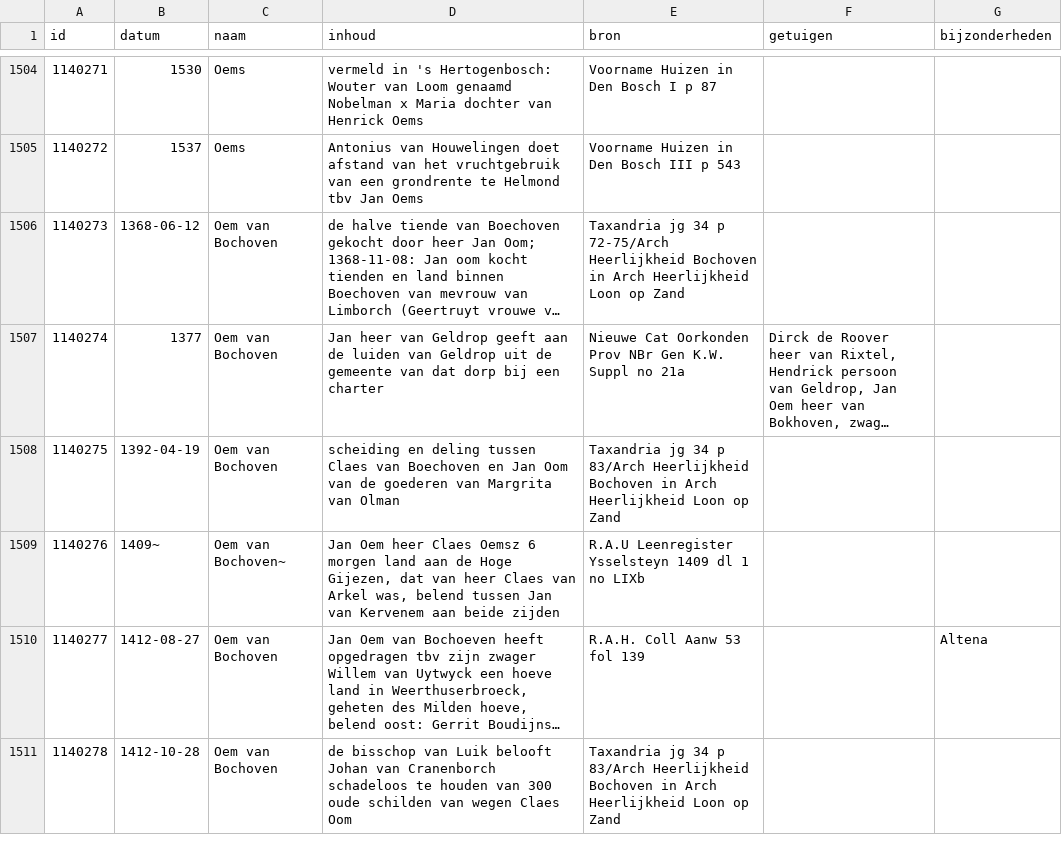
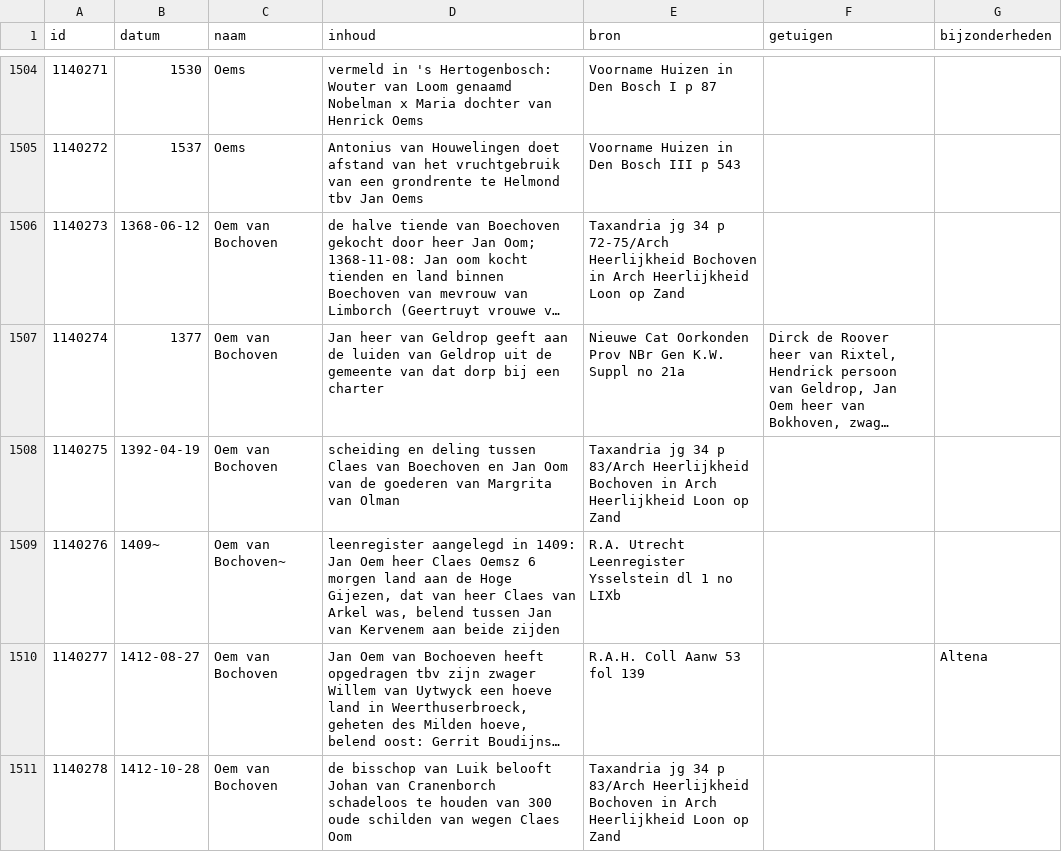
Before and after one commit to collectiegroesbeek/collectiegroesbeek-data, a CSV file: Coll Gr 1 N O.csv, drawn as a sheet; only a part is shown, gaps mark what is left out; long unchanged cells end in …; the diff covers the shown part only; the diff names each change by its address in the sheet, - before the commit and + after, or states it on an @@ line.

```diff
--- a/Coll Gr 1 N O.csv
+++ b/Coll Gr 1 N O.csv
-D1509 (inhoud): Jan Oem…
+D1509 (inhoud): leenregister aangelegd in 1409: Jan Oem…
-E1509 (bron): R.A.U Leenregister Ysselsteyn 1409 dl 1…
+E1509 (bron): R.A. Utrecht Leenregister Ysselstein dl 1…
```
Also changed, not shown: 26 edited cells elsewhere in this file, Coll Gr 1 F G.csv, Coll Gr 1 M.csv, 16 other files.
